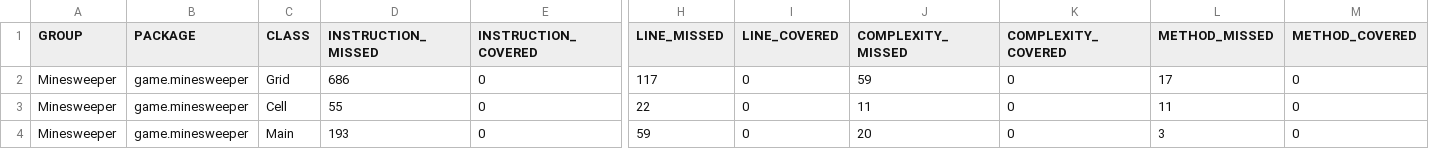
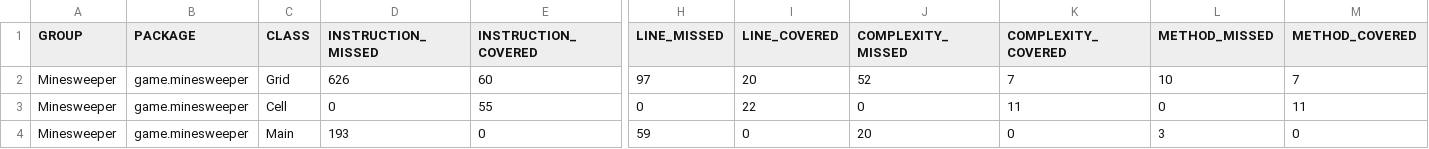
Before and after one commit to CaledonianGuy/MinesweeperProject, a CSV file: target/site/jacoco/jacoco.csv, drawn as a sheet; only a part is shown, gaps mark what is left out; the diff names each change by its address in the sheet, - before the commit and + after, or states it on an @@ line.

```diff
--- a/target/site/jacoco/jacoco.csv
+++ b/target/site/jacoco/jacoco.csv
-D2 (INSTRUCTION_MISSED): 686
+D2 (INSTRUCTION_MISSED): 626
-E2 (INSTRUCTION_COVERED): 0
+E2 (INSTRUCTION_COVERED): 60
-H2 (LINE_MISSED): 117
+H2 (LINE_MISSED): 97
-I2 (LINE_COVERED): 0
+I2 (LINE_COVERED): 20
-J2 (COMPLEXITY_MISSED): 59
+J2 (COMPLEXITY_MISSED): 52
-K2 (COMPLEXITY_COVERED): 0
+K2 (COMPLEXITY_COVERED): 7
-L2 (METHOD_MISSED): 17
+L2 (METHOD_MISSED): 10
-M2 (METHOD_COVERED): 0
+M2 (METHOD_COVERED): 7
-D3 (INSTRUCTION_MISSED): 55
+D3 (INSTRUCTION_MISSED): 0
-E3 (INSTRUCTION_COVERED): 0
+E3 (INSTRUCTION_COVERED): 55
-H3 (LINE_MISSED): 22
+H3 (LINE_MISSED): 0
-I3 (LINE_COVERED): 0
+I3 (LINE_COVERED): 22
-J3 (COMPLEXITY_MISSED): 11
+J3 (COMPLEXITY_MISSED): 0
-K3 (COMPLEXITY_COVERED): 0
+K3 (COMPLEXITY_COVERED): 11
-L3 (METHOD_MISSED): 11
+L3 (METHOD_MISSED): 0
-M3 (METHOD_COVERED): 0
+M3 (METHOD_COVERED): 11
```
Also changed, not shown: 18 other files.
